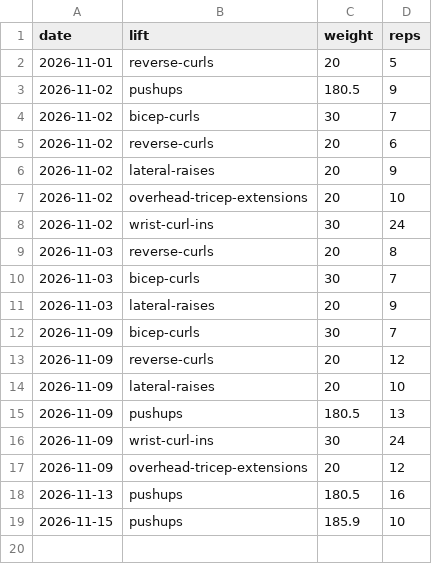
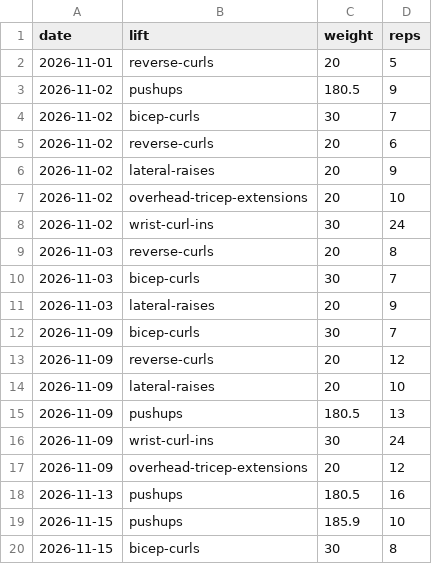
Before and after one commit to ishanjmukherjee/pressbench, a CSV file: data/sets.csv, drawn as a sheet; the diff names each change by its address in the sheet, - before the commit and + after, or states it on an @@ line.

Commit message:
Log bicep curls 30 x 8

```diff
--- a/data/sets.csv
+++ b/data/sets.csv
+row 20: 2026-11-15 | bicep-curls | 30 | 8
```
